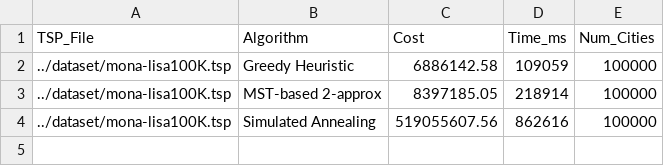
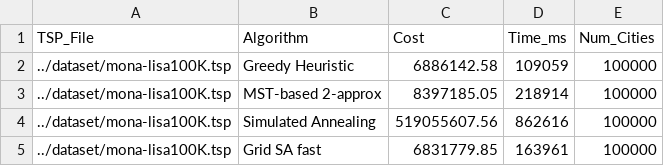
Before and after one commit to coding-Hwang/TSPalgorithm, a CSV file: result/mona-lisa100K_result.csv, drawn as a sheet.

```diff
--- a/result/mona-lisa100K_result.csv
+++ b/result/mona-lisa100K_result.csv
@@ -4 +4,2 @@ TSP_File,Algorithm,Cost,Time_ms,Num_Cities
 ../dataset/mona-lisa100K.tsp,Simulated Annealing,519055607.56,862616,100000
+../dataset/mona-lisa100K.tsp,Grid SA fast,6831779.85,163961,100000
```
Also changed, not shown: result/UNIstar_result.csv, result/a280_result.csv, 10 other files.
